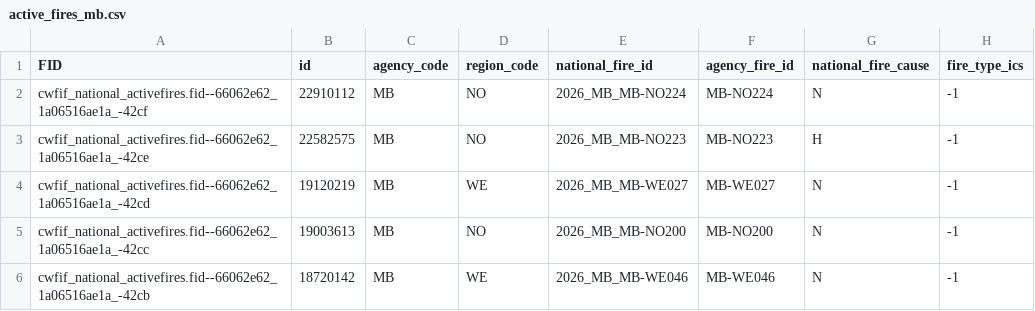
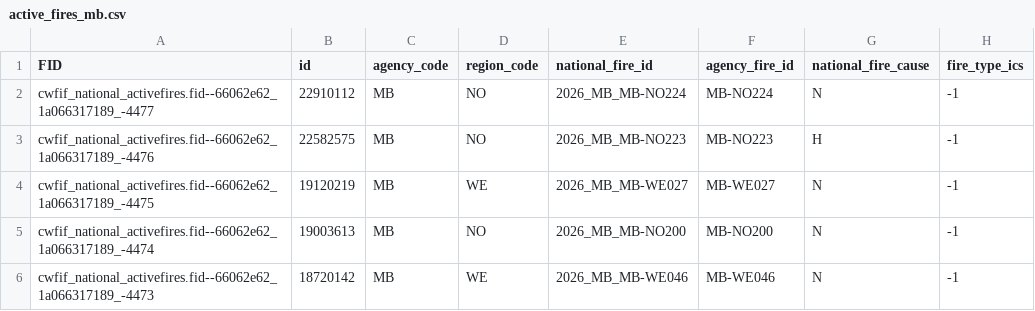
Before and after one commit to jagius/cda-air-quality-compiler, a CSV file: docs/active_fires_mb.csv, drawn as a sheet; only a part is shown; the diff names each change by its address in the sheet, - before the commit and + after, or states it on an @@ line.

```diff
--- a/docs/active_fires_mb.csv
+++ b/docs/active_fires_mb.csv
-A2 (FID): cwfif_national_activefires.fid--66062e62_1a06516ae1a_-42cf
+A2 (FID): cwfif_national_activefires.fid--66062e62_1a066317189_-4477
-A3 (FID): cwfif_national_activefires.fid--66062e62_1a06516ae1a_-42ce
+A3 (FID): cwfif_national_activefires.fid--66062e62_1a066317189_-4476
-A4 (FID): cwfif_national_activefires.fid--66062e62_1a06516ae1a_-42cd
+A4 (FID): cwfif_national_activefires.fid--66062e62_1a066317189_-4475
-A5 (FID): cwfif_national_activefires.fid--66062e62_1a06516ae1a_-42cc
+A5 (FID): cwfif_national_activefires.fid--66062e62_1a066317189_-4474
-A6 (FID): cwfif_national_activefires.fid--66062e62_1a06516ae1a_-42cb
+A6 (FID): cwfif_national_activefires.fid--66062e62_1a066317189_-4473
```
Also changed, not shown: docs/active_fires.csv, docs/active_fires_ab.csv, 8 other files.
